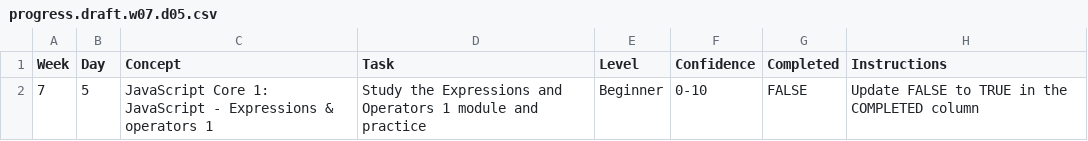
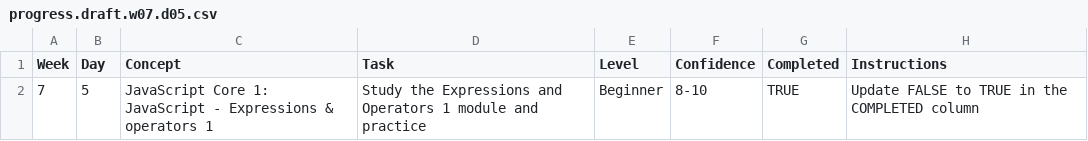
Before and after one commit to FatmaHusni/WDX-180, a CSV file: user/week07/progress/progress.draft.w07.d05.csv, drawn as a sheet.

Commit message:
Update completion status to TRUE for JavaScript task

```diff
--- a/user/week07/progress/progress.draft.w07.d05.csv
+++ b/user/week07/progress/progress.draft.w07.d05.csv
@@ -1,2 +1,2 @@
 Week,Day,Concept,Task,Level,Confidence,Completed,Instructions
-7,5,JavaScript Core 1: JavaScript - Expressions & operators 1,Study the Expressions and Operators 1 module and practice,Beginner,0-10,FALSE,Update FALSE to TRUE in the COMPLETED column
+7,5,JavaScript Core 1: JavaScript - Expressions & operators 1,Study the Expressions and Operators 1 module and practice,Beginner,8-10,TRUE,Update FALSE to TRUE in the COMPLETED column
```
